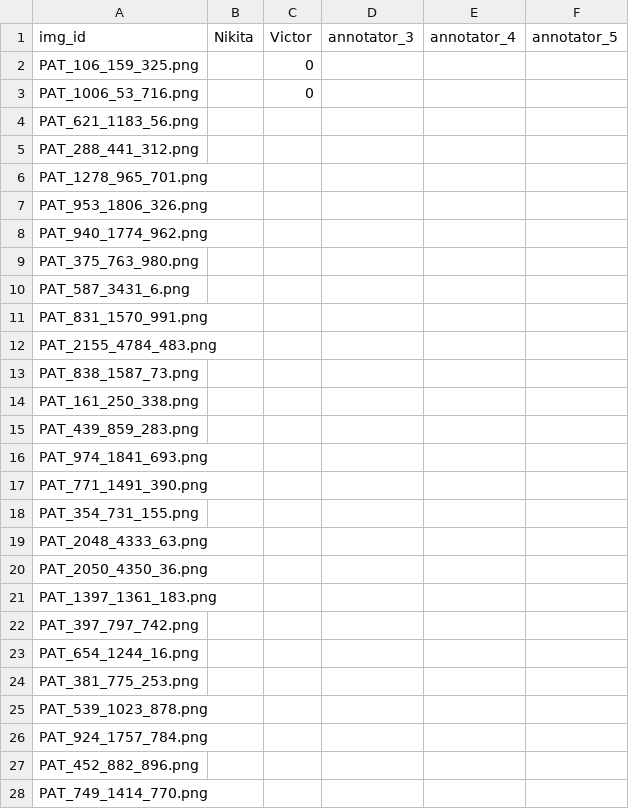
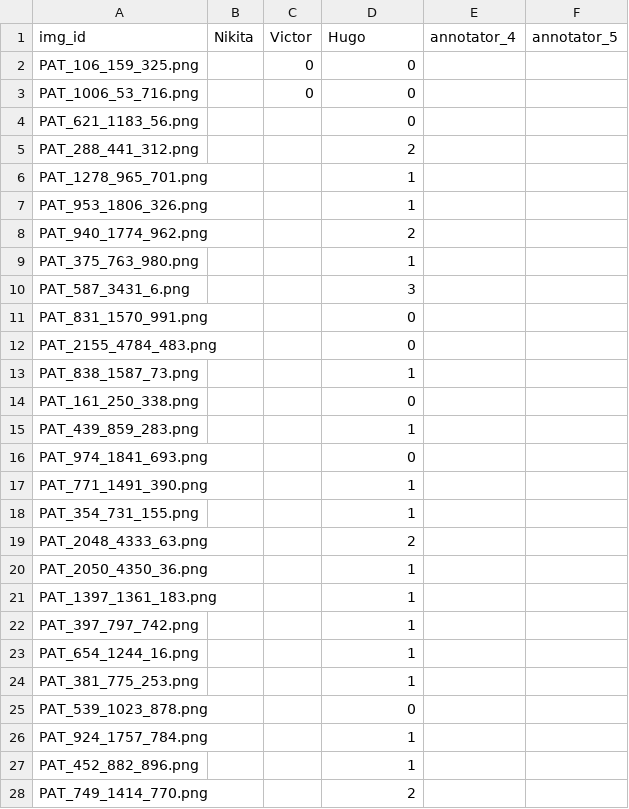
Before and after one commit to nkon-no/2026_PDS_GroupD, a CSV file: results/Hair_amount.csv, drawn as a sheet; only a part is shown; the diff covers the shown part only.

Commit message:
Add upload versions of Hair_amount and Penmarks

```diff
--- a/results/Hair_amount.csv
+++ b/results/Hair_amount.csv
@@ -1,28 +1,28 @@
-img_id,Nikita,Victor,annotator_3,annotator_4,annotator_5
-PAT_106_159_325.png,,0,,,
-PAT_1006_53_716.png,,0,,,
-PAT_621_1183_56.png,,,,,
-PAT_288_441_312.png,,,,,
-PAT_1278_965_701.png,,,,,
-PAT_953_1806_326.png,,,,,
-PAT_940_1774_962.png,,,,,
-PAT_375_763_980.png,,,,,
-PAT_587_3431_6.png,,,,,
-PAT_831_1570_991.png,,,,,
-PAT_2155_4784_483.png,,,,,
-PAT_838_1587_73.png,,,,,
-PAT_161_250_338.png,,,,,
-PAT_439_859_283.png,,,,,
-PAT_974_1841_693.png,,,,,
-PAT_771_1491_390.png,,,,,
-PAT_354_731_155.png,,,,,
-PAT_2048_4333_63.png,,,,,
-PAT_2050_4350_36.png,,,,,
-PAT_1397_1361_183.png,,,,,
-PAT_397_797_742.png,,,,,
-PAT_654_1244_16.png,,,,,
-PAT_381_775_253.png,,,,,
-PAT_539_1023_878.png,,,,,
-PAT_924_1757_784.png,,,,,
-PAT_452_882_896.png,,,,,
-PAT_749_1414_770.png,,,,,
+img_id,Nikita,Victor,Hugo,annotator_4,annotator_5
+PAT_106_159_325.png,,0,0,,
+PAT_1006_53_716.png,,0,0,,
+PAT_621_1183_56.png,,,0,,
+PAT_288_441_312.png,,,2,,
+PAT_1278_965_701.png,,,1,,
+PAT_953_1806_326.png,,,1,,
+PAT_940_1774_962.png,,,2,,
+PAT_375_763_980.png,,,1,,
+PAT_587_3431_6.png,,,3,,
+PAT_831_1570_991.png,,,0,,
+PAT_2155_4784_483.png,,,0,,
+PAT_838_1587_73.png,,,1,,
+PAT_161_250_338.png,,,0,,
+PAT_439_859_283.png,,,1,,
+PAT_974_1841_693.png,,,0,,
+PAT_771_1491_390.png,,,1,,
+PAT_354_731_155.png,,,1,,
+PAT_2048_4333_63.png,,,2,,
+PAT_2050_4350_36.png,,,1,,
+PAT_1397_1361_183.png,,,1,,
+PAT_397_797_742.png,,,1,,
+PAT_654_1244_16.png,,,1,,
+PAT_381_775_253.png,,,1,,
+PAT_539_1023_878.png,,,0,,
+PAT_924_1757_784.png,,,1,,
+PAT_452_882_896.png,,,1,,
+PAT_749_1414_770.png,,,2,,
```
Also changed, not shown: 90 edited cells elsewhere in this file, results/Penmarks.csv.
